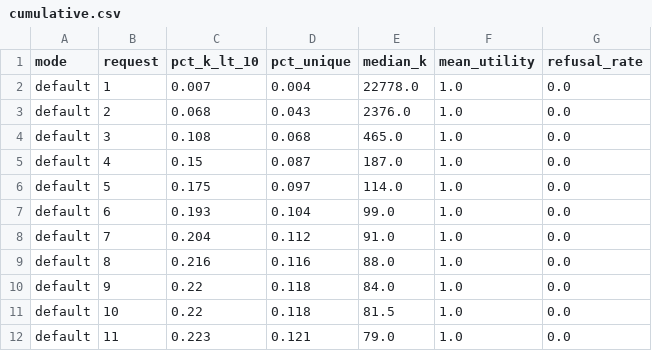
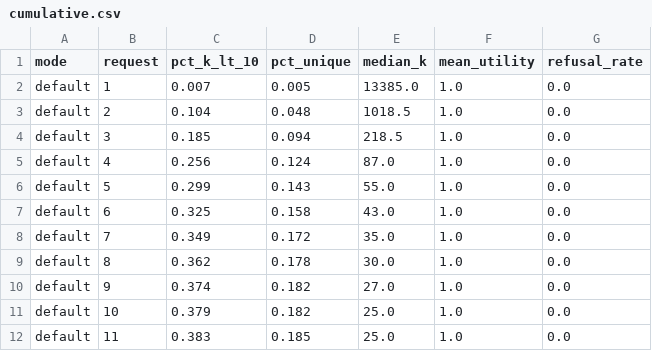
Before and after one commit to Chaitya0623/secure-context, a CSV file: eval/results_real/cumulative.csv, drawn as a sheet; only a part is shown; the diff covers the shown part only.

```diff
--- a/eval/results_real/cumulative.csv
+++ b/eval/results_real/cumulative.csv
@@ -1,12 +1,12 @@
 mode,request,pct_k_lt_10,pct_unique,median_k,mean_utility,refusal_rate
-default,1,0.007,0.004,22778.0,1.0,0.0
-default,2,0.068,0.043,2376.0,1.0,0.0
-default,3,0.108,0.068,465.0,1.0,0.0
-default,4,0.15,0.087,187.0,1.0,0.0
-default,5,0.175,0.097,114.0,1.0,0.0
-default,6,0.193,0.104,99.0,1.0,0.0
-default,7,0.204,0.112,91.0,1.0,0.0
-default,8,0.216,0.116,88.0,1.0,0.0
-default,9,0.22,0.118,84.0,1.0,0.0
-default,10,0.22,0.118,81.5,1.0,0.0
-default,11,0.223,0.121,79.0,1.0,0.0
+default,1,0.007,0.005,13385.0,1.0,0.0
+default,2,0.104,0.048,1018.5,1.0,0.0
+default,3,0.185,0.094,218.5,1.0,0.0
+default,4,0.256,0.124,87.0,1.0,0.0
+default,5,0.299,0.143,55.0,1.0,0.0
+default,6,0.325,0.158,43.0,1.0,0.0
+default,7,0.349,0.172,35.0,1.0,0.0
+default,8,0.362,0.178,30.0,1.0,0.0
+default,9,0.374,0.182,27.0,1.0,0.0
+default,10,0.379,0.182,25.0,1.0,0.0
+default,11,0.383,0.185,25.0,1.0,0.0
```
Also changed, not shown: 26 edited cells elsewhere in this file, eval/results_real/cumulative_real_mix.csv, eval/results_real/policy_side_channel.csv, 20 other files.
